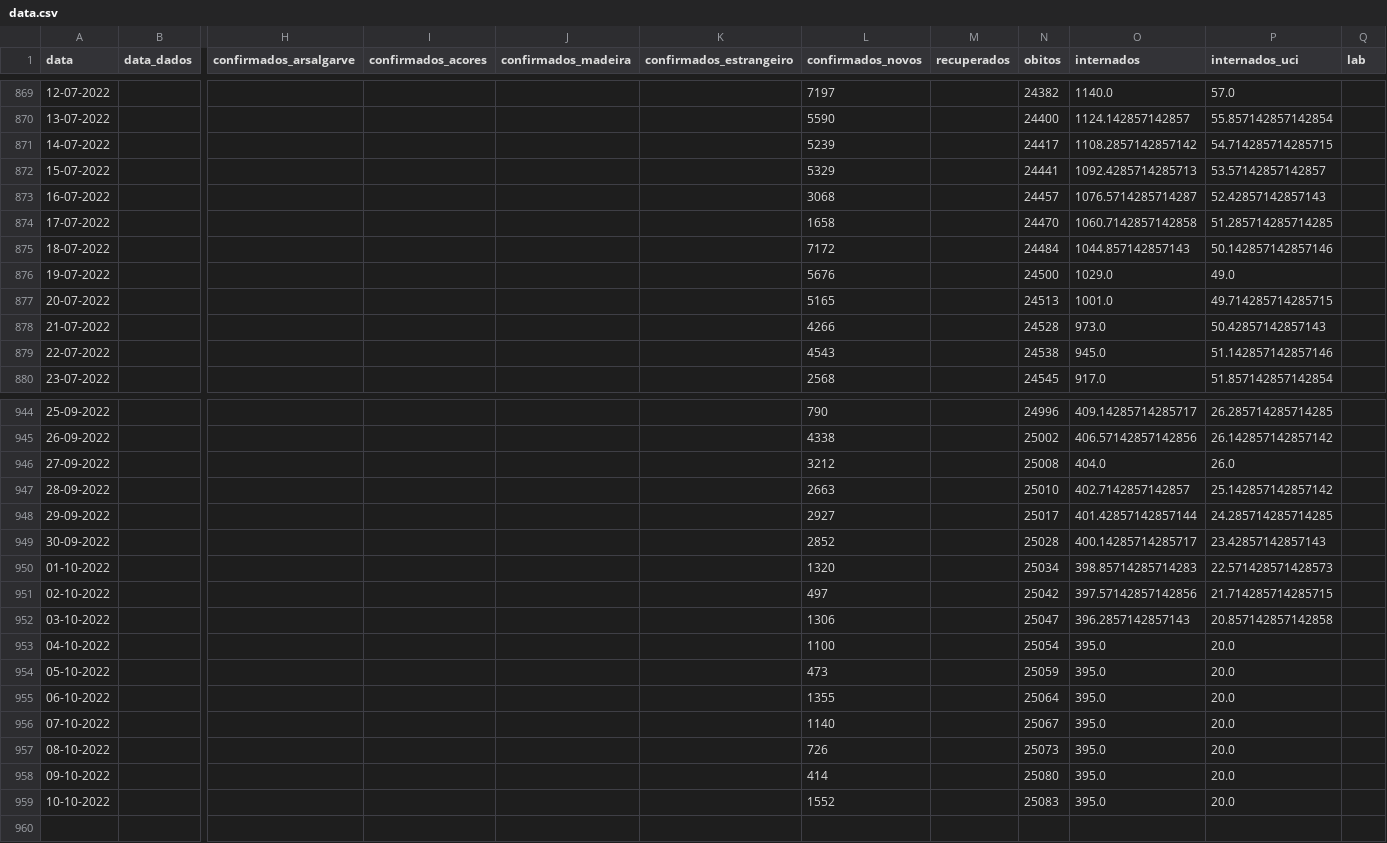
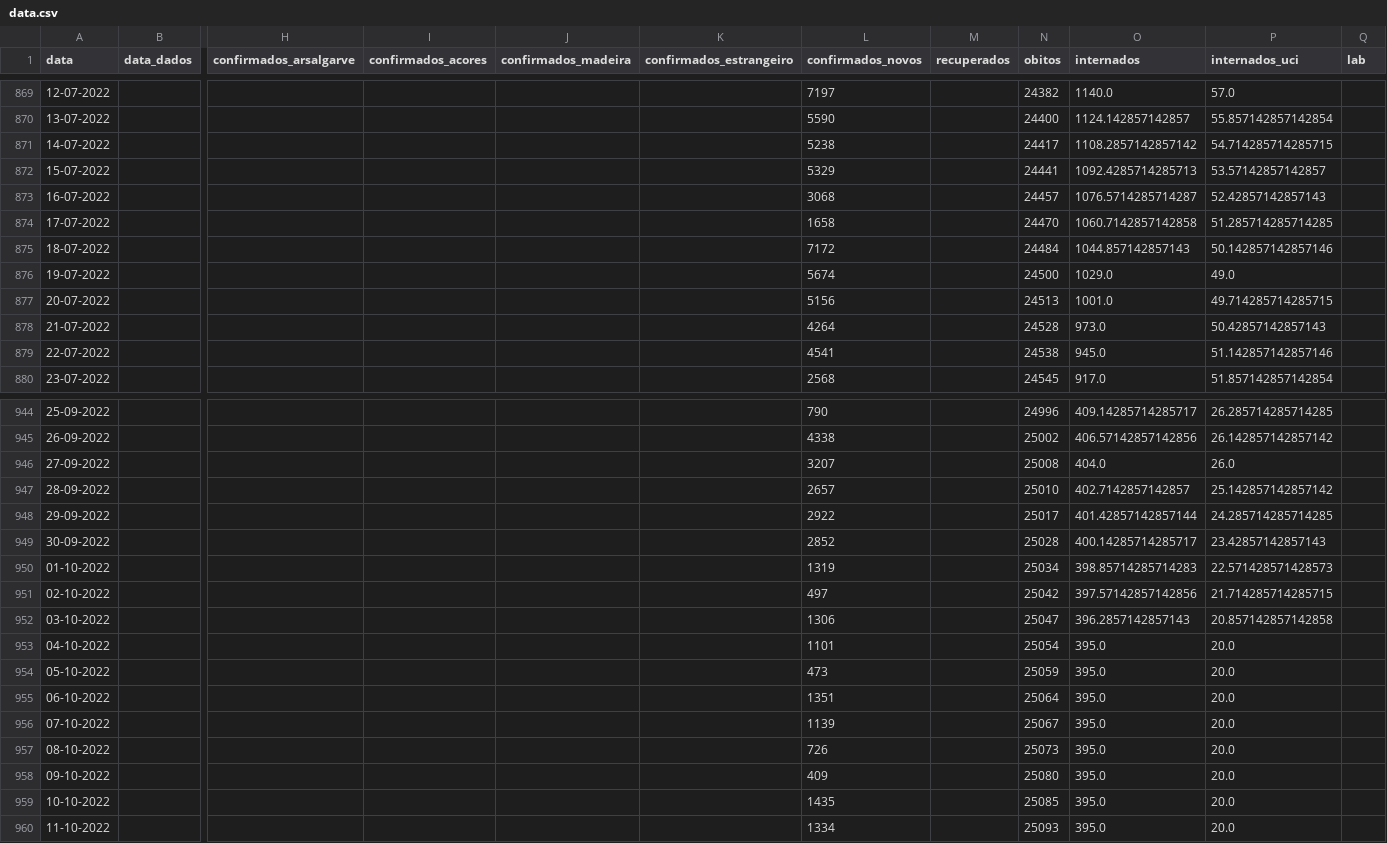
Before and after one commit to ghomem/coviz-data, a CSV file: merged/data.csv, drawn as a sheet; only a part is shown, gaps mark what is left out; rows hold the shown columns only; the diff covers the shown part only; the diff names each change by its address in the sheet, - before the commit and + after, or states it on an @@ line.

Commit message:
update data for the day

```diff
--- a/merged/data.csv
+++ b/merged/data.csv
-L871 (confirmados_novos): 5239
+L871 (confirmados_novos): 5238
-L876 (confirmados_novos): 5676
+L876 (confirmados_novos): 5674
-L877 (confirmados_novos): 5165
+L877 (confirmados_novos): 5156
-L878 (confirmados_novos): 4266
+L878 (confirmados_novos): 4264
-L879 (confirmados_novos): 4543
+L879 (confirmados_novos): 4541
-L946 (confirmados_novos): 3212
+L946 (confirmados_novos): 3207
-L947 (confirmados_novos): 2663
+L947 (confirmados_novos): 2657
-L948 (confirmados_novos): 2927
+L948 (confirmados_novos): 2922
-L950 (confirmados_novos): 1320
+L950 (confirmados_novos): 1319
-L953 (confirmados_novos): 1100
+L953 (confirmados_novos): 1101
-L955 (confirmados_novos): 1355
+L955 (confirmados_novos): 1351
-L956 (confirmados_novos): 1140
+L956 (confirmados_novos): 1139
-L958 (confirmados_novos): 414
+L958 (confirmados_novos): 409
-L959 (confirmados_novos): 1552
+L959 (confirmados_novos): 1435
-N959 (obitos): 25083
+N959 (obitos): 25085
+row 960: 11-10-2022 |  |  |  |  |  | 1334 |  | 25093 | 395.0 | 20.0
```
Also changed, not shown: 7 edited cells elsewhere in this file, 1 other file.
